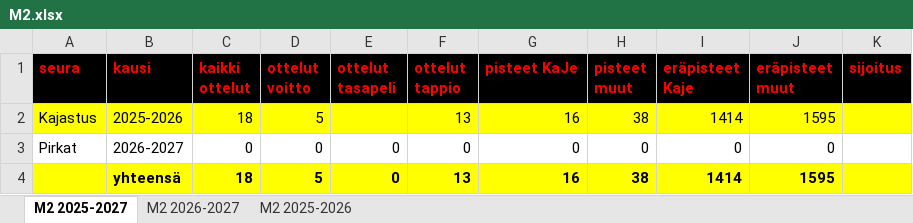
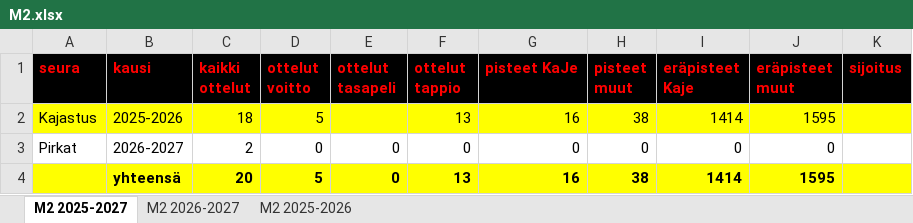
Before and after one commit to jkatoper/kaudet, an Excel workbook: M2.xlsx, sheet M2 2025-2027, drawn as a sheet; values as stored, in another font and other column widths than the file's, no borders; the diff names each change by its address in the sheet, - before the commit and + after, or states it on an @@ line.

```diff
--- a/M2.xlsx (sheet M2 2025-2027)
+++ b/M2.xlsx (sheet M2 2025-2027)
-C3 (kaikki ottelut): 0
+C3 (kaikki ottelut): 2
-C4 (kaikki ottelut): 18
+C4 (kaikki ottelut): 20
```
Also changed, not shown: sheet M2 2026-2027, pelipaikat.xlsx, 4 other files.
